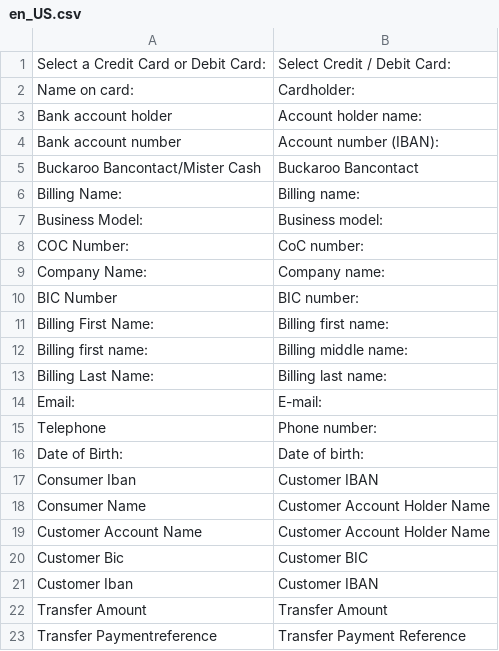
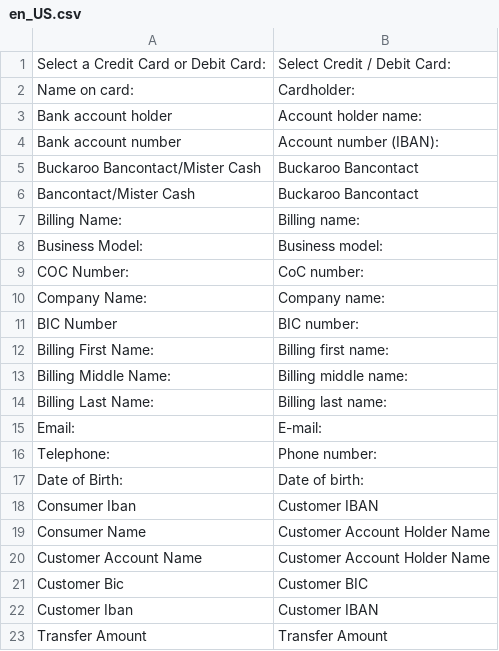
Before and after one commit to buckaroo-it/Magento2, a CSV file: i18n/en_US.csv, drawn as a sheet; only a part is shown; the shorter side is filled out with more unchanged rows.

Commit message:
BP-2575 - Checkout Dutch translation improvements nl-NL BP-2576 - Checkout English translation improvements us-US

```diff
--- a/i18n/en_US.csv
+++ b/i18n/en_US.csv
@@ -5,2 +5,3 @@
 "Buckaroo Bancontact/Mister Cash","Buckaroo Bancontact"
+"Bancontact/Mister Cash","Buckaroo Bancontact"
 "Billing Name:","Billing name:"
@@ -11,6 +12,6 @@
 "Billing First Name:","Billing first name:"
-"Billing first name:","Billing middle name:"
+"Billing Middle Name:","Billing middle name:"
 "Billing Last Name:","Billing last name:"
 "Email:","E-mail:"
-"Telephone","Phone number:"
+"Telephone:","Phone number:"
 "Date of Birth:","Date of birth:"
```
Also changed, not shown: i18n/nl_BE.csv.
